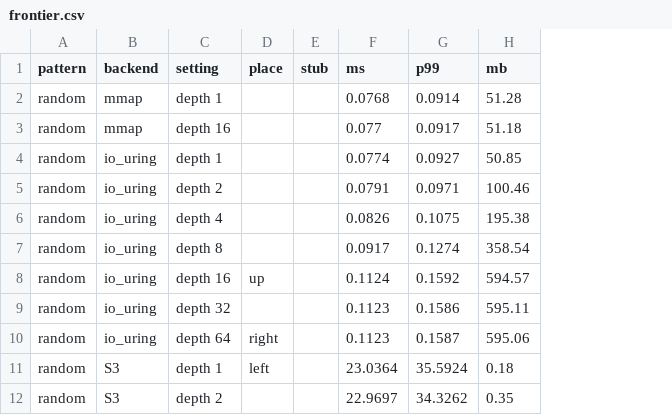
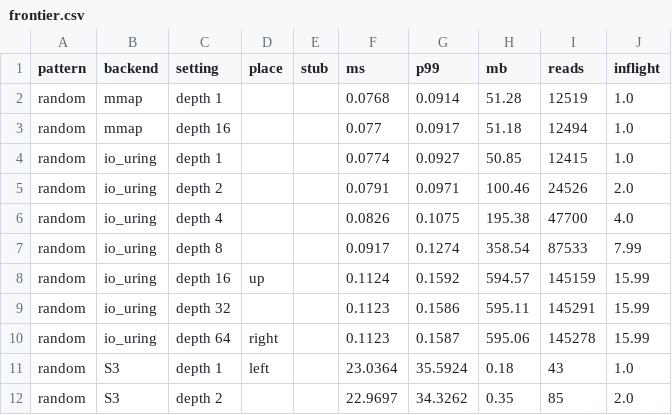
Before and after one commit to qdrant/landing_page, a CSV file: qdrant-landing/assets/viz/universal-io/frontier.csv, drawn as a sheet; only a part is shown; the diff names each change by its address in the sheet, - before the commit and + after, or states it on an @@ line.

```diff
--- a/qdrant-landing/assets/viz/universal-io/frontier.csv
+++ b/qdrant-landing/assets/viz/universal-io/frontier.csv
+column I (reads), rows 2-12: 12519 | 12494 | 12415 | 24526 | 47700 | 87533 | 145159 | 145291 | 145278 | 43 | 85
+column J (inflight), rows 2-12: 1.0 | 1.0 | 1.0 | 2.0 | 4.0 | 7.99 | 15.99 | 15.99 | 15.99 | 1.0 | 2.0
```
Also changed, not shown: 3 other files.
